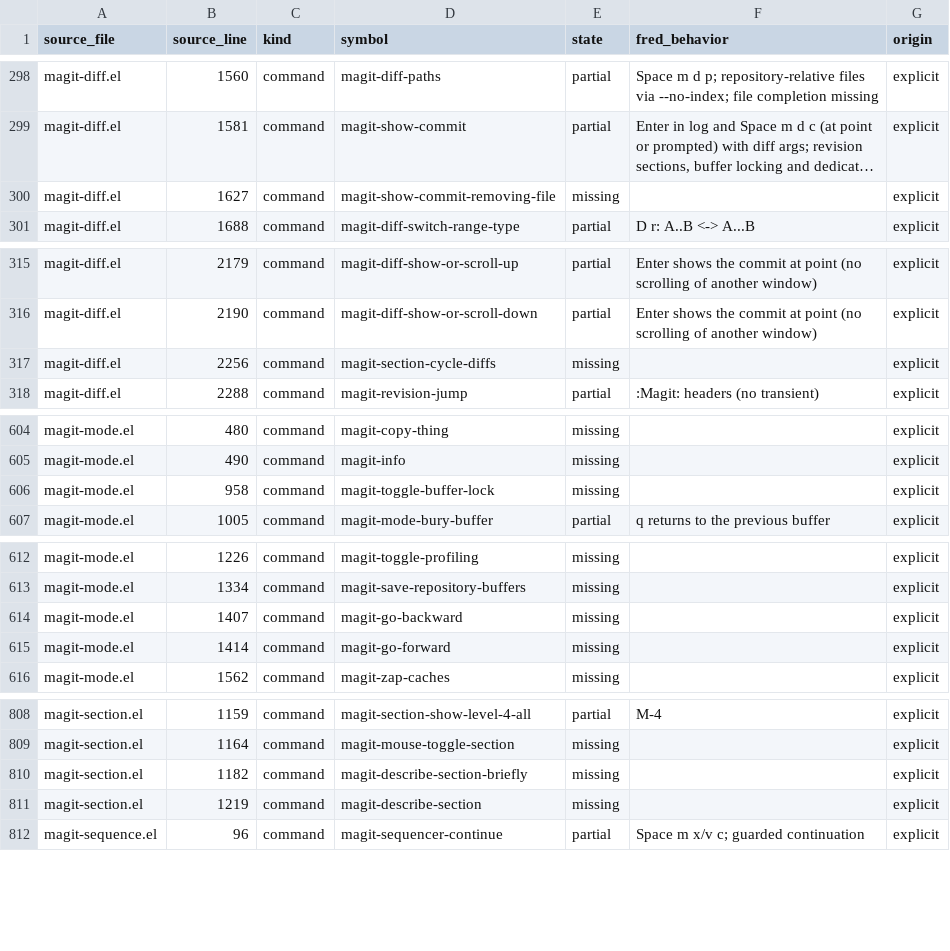
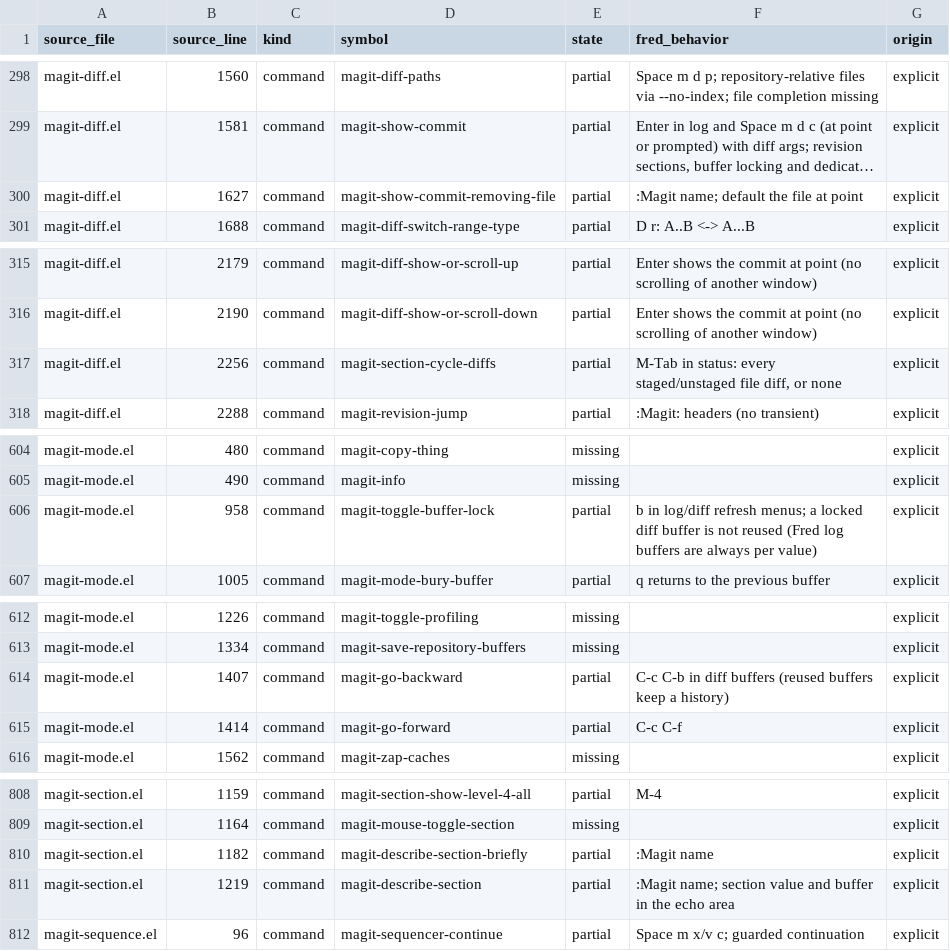
Before and after one commit to guylyons/fred, a CSV file: docs/magit-parity.csv, drawn as a sheet; only a part is shown, gaps mark what is left out; long unchanged cells end in …; the diff covers the shown part only; the diff names each change by its address in the sheet, - before the commit and + after, or states it on an @@ line.

```diff
--- a/docs/magit-parity.csv
+++ b/docs/magit-parity.csv
-E300 (state): missing
+E300 (state): partial
-F300 (fred_behavior): (empty)
+F300 (fred_behavior): :Magit name; default the file at point
-E317 (state): missing
+E317 (state): partial
-F317 (fred_behavior): (empty)
+F317 (fred_behavior): M-Tab in status: every staged/unstaged file diff, or none
-E606 (state): missing
+E606 (state): partial
-F606 (fred_behavior): (empty)
+F606 (fred_behavior): b in log/diff refresh menus; a locked diff buffer is not reused (Fred log buffers are always per value)
-E614:E615 (state): missing
+E614:E615 (state): partial
-F614 (fred_behavior): (empty)
+F614 (fred_behavior): C-c C-b in diff buffers (reused buffers keep a history)
-F615 (fred_behavior): (empty)
+F615 (fred_behavior): C-c C-f
-E810:E811 (state): missing
+E810:E811 (state): partial
-F810 (fred_behavior): (empty)
+F810 (fred_behavior): :Magit name
-F811 (fred_behavior): (empty)
+F811 (fred_behavior): :Magit name; section value and buffer in the echo area
```
Also changed, not shown: 28 edited cells elsewhere in this file, 13 other files.
